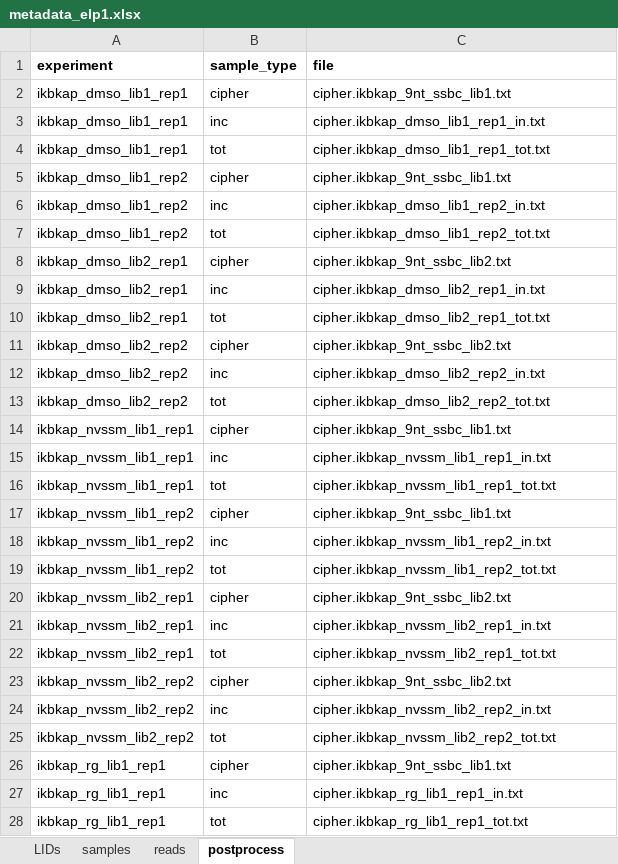
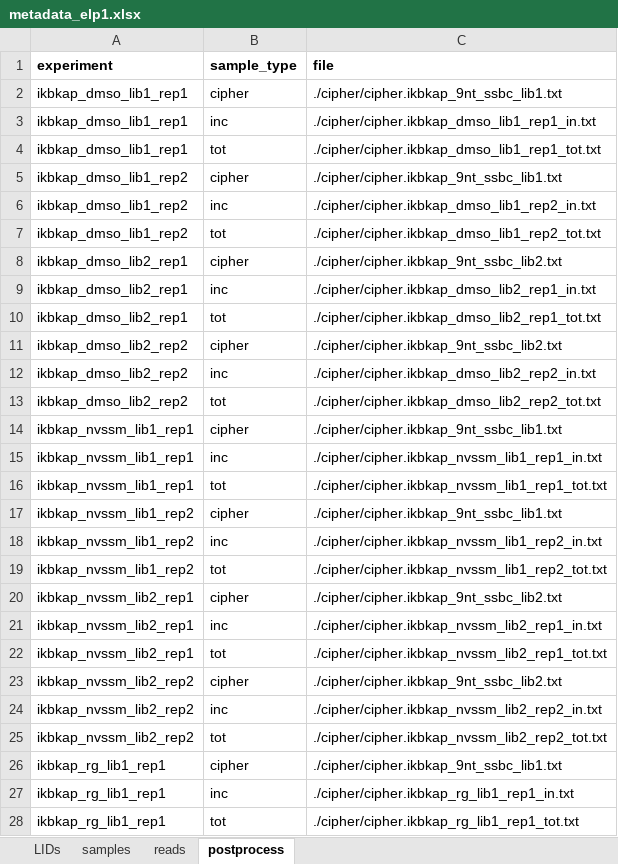
Before and after one commit to jbkinney/22_drugs, an Excel workbook: cluster/analysis_elp1/metadata_elp1.xlsx, sheet postprocess, drawn as a sheet; only a part is shown; values as stored, in another font and other column widths than the file's, no borders; the diff covers the shown part only; the diff names each change by its address in the sheet, - before the commit and + after, or states it on an @@ line.

```diff
--- a/cluster/analysis_elp1/metadata_elp1.xlsx (sheet postprocess)
+++ b/cluster/analysis_elp1/metadata_elp1.xlsx (sheet postprocess)
-C2 (file): cipher.ikbkap_9nt_ssbc_lib1.txt
+C2 (file): ./cipher/cipher.ikbkap_9nt_ssbc_lib1.txt
-C3 (file): cipher.ikbkap_dmso_lib1_rep1_in.txt
+C3 (file): ./cipher/cipher.ikbkap_dmso_lib1_rep1_in.txt
-C4 (file): cipher.ikbkap_dmso_lib1_rep1_tot.txt
+C4 (file): ./cipher/cipher.ikbkap_dmso_lib1_rep1_tot.txt
-C5 (file): cipher.ikbkap_9nt_ssbc_lib1.txt
+C5 (file): ./cipher/cipher.ikbkap_9nt_ssbc_lib1.txt
-C6 (file): cipher.ikbkap_dmso_lib1_rep2_in.txt
+C6 (file): ./cipher/cipher.ikbkap_dmso_lib1_rep2_in.txt
-C7 (file): cipher.ikbkap_dmso_lib1_rep2_tot.txt
+C7 (file): ./cipher/cipher.ikbkap_dmso_lib1_rep2_tot.txt
-C8 (file): cipher.ikbkap_9nt_ssbc_lib2.txt
+C8 (file): ./cipher/cipher.ikbkap_9nt_ssbc_lib2.txt
-C9 (file): cipher.ikbkap_dmso_lib2_rep1_in.txt
+C9 (file): ./cipher/cipher.ikbkap_dmso_lib2_rep1_in.txt
-C10 (file): cipher.ikbkap_dmso_lib2_rep1_tot.txt
+C10 (file): ./cipher/cipher.ikbkap_dmso_lib2_rep1_tot.txt
-C11 (file): cipher.ikbkap_9nt_ssbc_lib2.txt
+C11 (file): ./cipher/cipher.ikbkap_9nt_ssbc_lib2.txt
-C12 (file): cipher.ikbkap_dmso_lib2_rep2_in.txt
+C12 (file): ./cipher/cipher.ikbkap_dmso_lib2_rep2_in.txt
-C13 (file): cipher.ikbkap_dmso_lib2_rep2_tot.txt
+C13 (file): ./cipher/cipher.ikbkap_dmso_lib2_rep2_tot.txt
-C14 (file): cipher.ikbkap_9nt_ssbc_lib1.txt
+C14 (file): ./cipher/cipher.ikbkap_9nt_ssbc_lib1.txt
-C15 (file): cipher.ikbkap_nvssm_lib1_rep1_in.txt
+C15 (file): ./cipher/cipher.ikbkap_nvssm_lib1_rep1_in.txt
-C16 (file): cipher.ikbkap_nvssm_lib1_rep1_tot.txt
+C16 (file): ./cipher/cipher.ikbkap_nvssm_lib1_rep1_tot.txt
-C17 (file): cipher.ikbkap_9nt_ssbc_lib1.txt
+C17 (file): ./cipher/cipher.ikbkap_9nt_ssbc_lib1.txt
-C18 (file): cipher.ikbkap_nvssm_lib1_rep2_in.txt
+C18 (file): ./cipher/cipher.ikbkap_nvssm_lib1_rep2_in.txt
-C19 (file): cipher.ikbkap_nvssm_lib1_rep2_tot.txt
+C19 (file): ./cipher/cipher.ikbkap_nvssm_lib1_rep2_tot.txt
-C20 (file): cipher.ikbkap_9nt_ssbc_lib2.txt
+C20 (file): ./cipher/cipher.ikbkap_9nt_ssbc_lib2.txt
-C21 (file): cipher.ikbkap_nvssm_lib2_rep1_in.txt
+C21 (file): ./cipher/cipher.ikbkap_nvssm_lib2_rep1_in.txt
-C22 (file): cipher.ikbkap_nvssm_lib2_rep1_tot.txt
+C22 (file): ./cipher/cipher.ikbkap_nvssm_lib2_rep1_tot.txt
-C23 (file): cipher.ikbkap_9nt_ssbc_lib2.txt
+C23 (file): ./cipher/cipher.ikbkap_9nt_ssbc_lib2.txt
-C24 (file): cipher.ikbkap_nvssm_lib2_rep2_in.txt
+C24 (file): ./cipher/cipher.ikbkap_nvssm_lib2_rep2_in.txt
-C25 (file): cipher.ikbkap_nvssm_lib2_rep2_tot.txt
+C25 (file): ./cipher/cipher.ikbkap_nvssm_lib2_rep2_tot.txt
-C26 (file): cipher.ikbkap_9nt_ssbc_lib1.txt
+C26 (file): ./cipher/cipher.ikbkap_9nt_ssbc_lib1.txt
-C27 (file): cipher.ikbkap_rg_lib1_rep1_in.txt
+C27 (file): ./cipher/cipher.ikbkap_rg_lib1_rep1_in.txt
-C28 (file): cipher.ikbkap_rg_lib1_rep1_tot.txt
+C28 (file): ./cipher/cipher.ikbkap_rg_lib1_rep1_tot.txt
```
Also changed, not shown: 9 edited cells elsewhere in this sheet, sheet LIDs, sheet samples, 6 other files.
